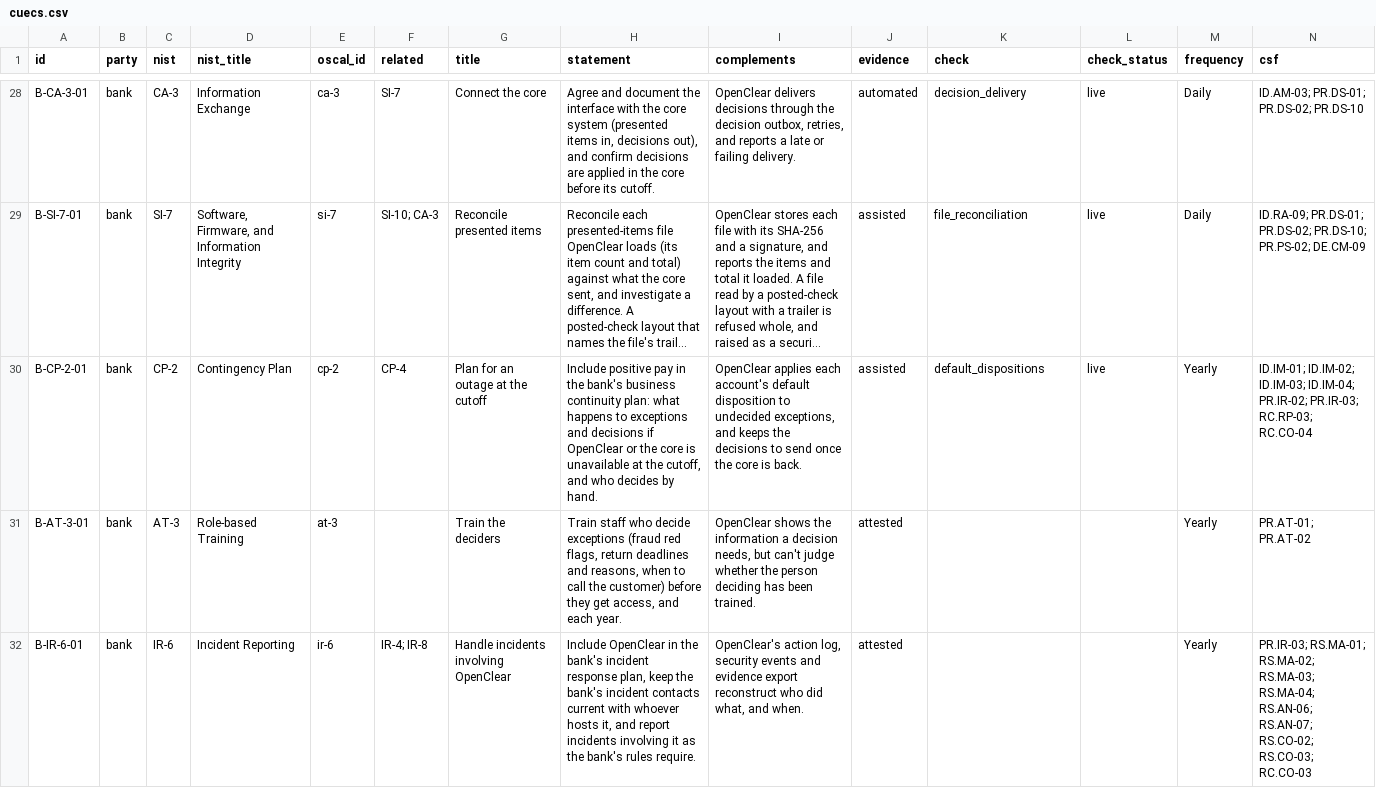
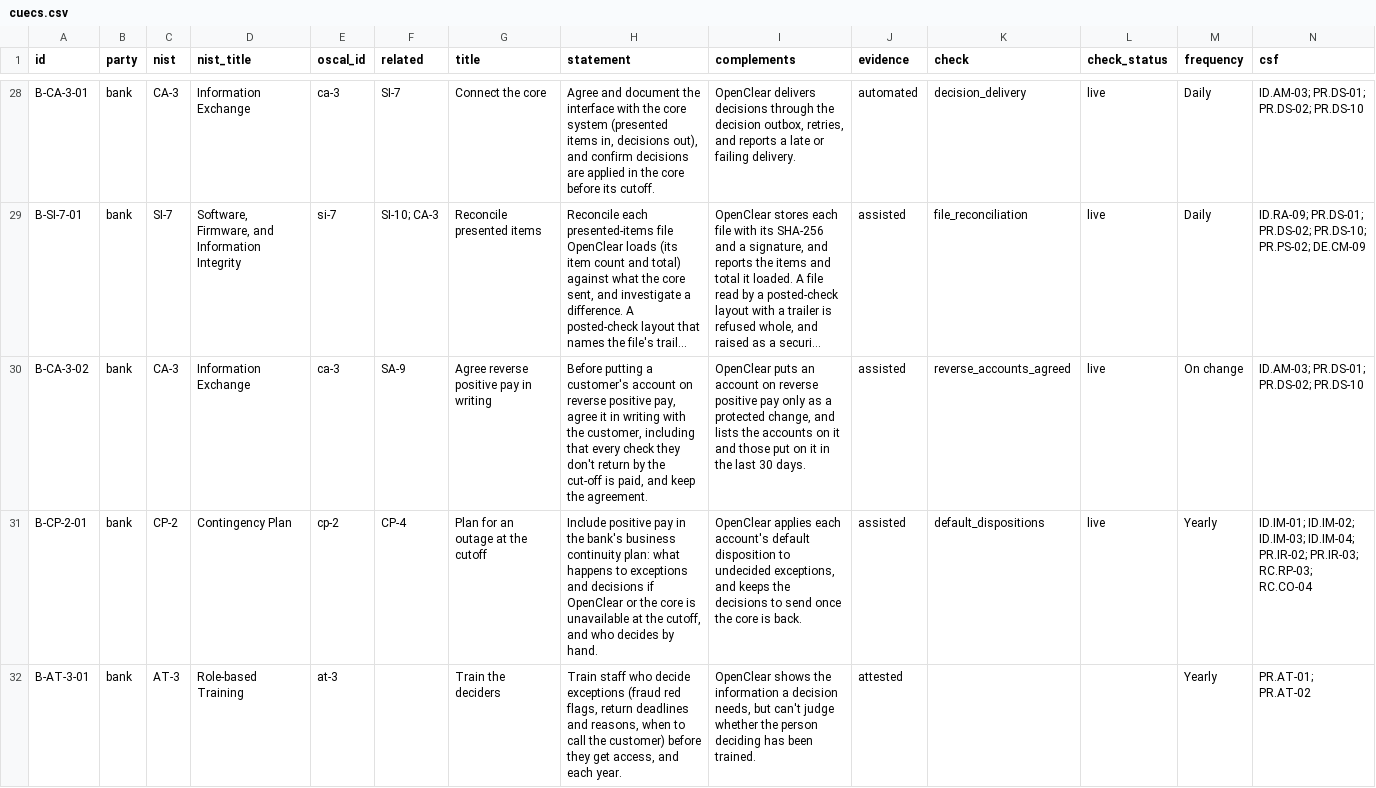
Before and after one commit to chaffed/OpenClear, a CSV file: docs/compliance/cuecs.csv, drawn as a sheet; only a part is shown, gaps mark what is left out; the shorter side is filled out with more unchanged rows; long unchanged cells end in …; rows hold the shown columns only; the diff names each change by its address in the sheet, - before the commit and + after, or states it on an @@ line.

```diff
--- a/docs/compliance/cuecs.csv
+++ b/docs/compliance/cuecs.csv
+row 30: B-CA-3-02 | bank | CA-3 | Information Exchange | ca-3 | SA-9 | Agree reverse positive pay in writing | Before putting a customer's account on reverse positive pay, agree it in writing with the customer, including that every check they don't return by the cut-off is paid, and keep the agreement. | OpenClear puts an account on reverse positive pay only as a protected change, and lists the accounts on it and those put on it in the last 30 days. | assisted | reverse_accounts_agreed | live | On change | ID.AM-03; PR.DS-01; PR.DS-02; PR.DS-10
```
Also changed, not shown: 21 other files.
